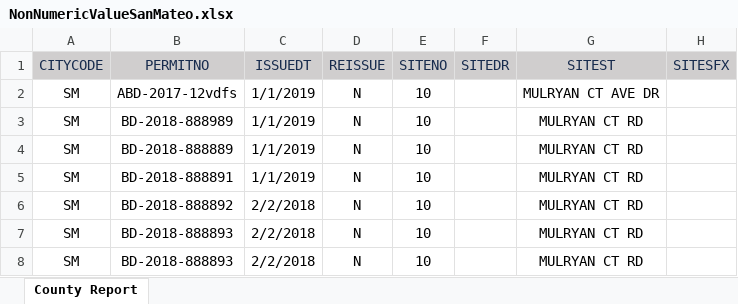
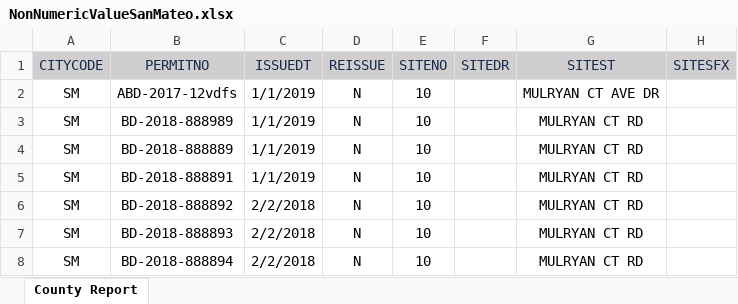
Before and after one commit to Adityaaakum/SM-APAS, an Excel workbook: data/BuildingPermit/SanMateoBuildingPermits/NonNumericValueSanMateo.xlsx, sheet County Report, drawn as a sheet; only a part is shown; values as stored, in another font and other column widths than the file's, no borders; the diff names each change by its address in the sheet, - before the commit and + after, or states it on an @@ line.

```diff
--- a/data/BuildingPermit/SanMateoBuildingPermits/NonNumericValueSanMateo.xlsx (sheet County Report)
+++ b/data/BuildingPermit/SanMateoBuildingPermits/NonNumericValueSanMateo.xlsx (sheet County Report)
-B8 (PERMITNO): BD-2018-888893
+B8 (PERMITNO): BD-2018-888894
```
Also changed, not shown: 2 other files.
